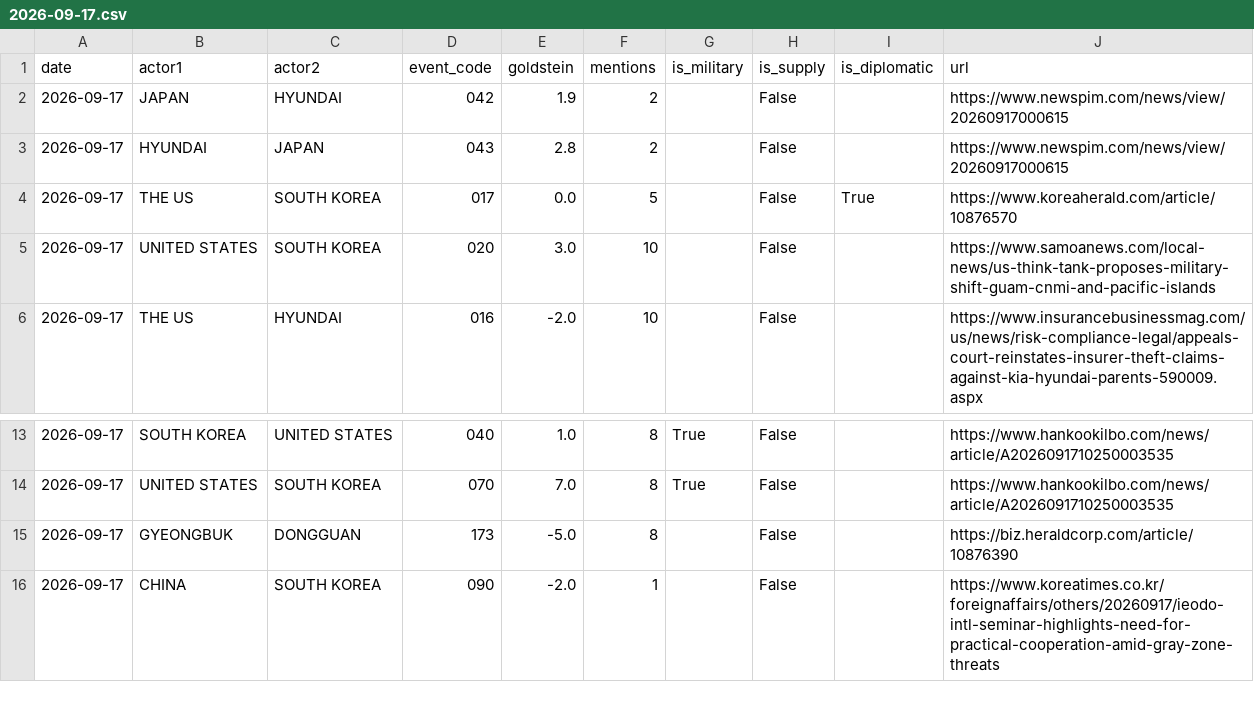
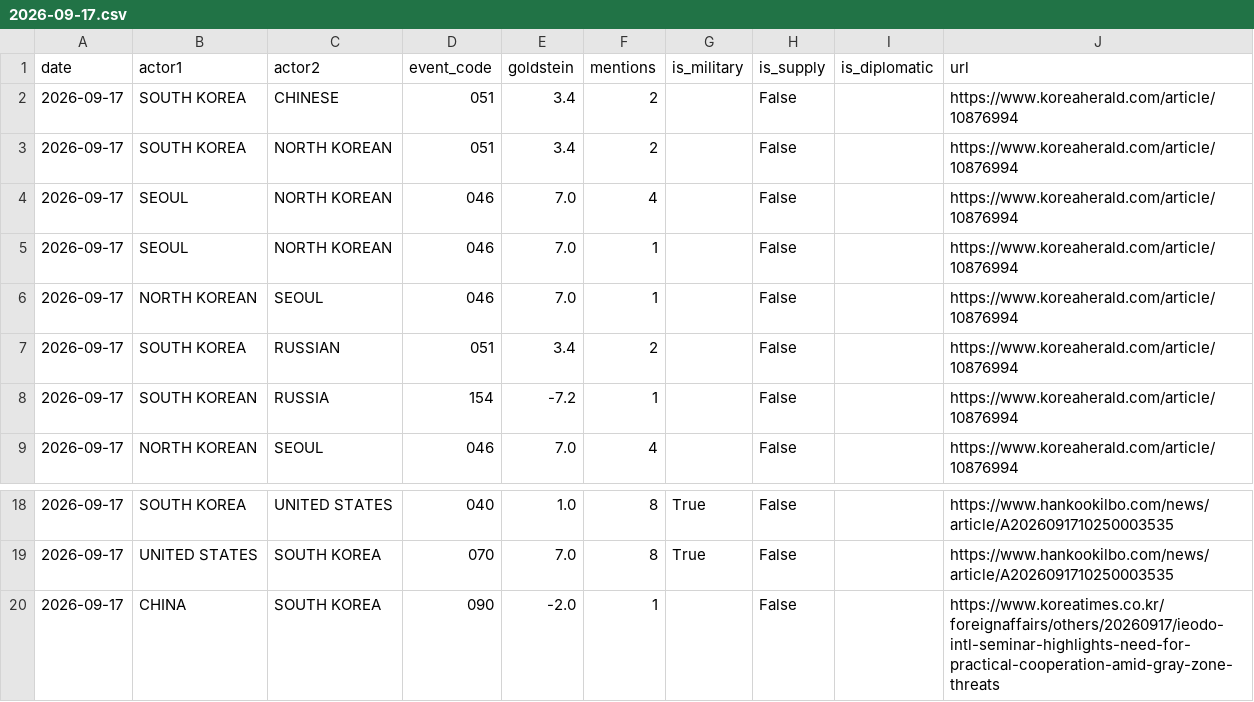
Before and after one commit to gaiscenter/gais-kbti, a CSV file: raw_data/2026-09-17.csv, drawn as a sheet; only a part is shown, gaps mark what is left out; the diff covers the shown part only.

```diff
--- a/raw_data/2026-09-17.csv
+++ b/raw_data/2026-09-17.csv
@@ -1,6 +1,9 @@
 date,actor1,actor2,event_code,goldstein,mentions,is_military,is_supply,is_diplomatic,url
-2026-09-17,JAPAN,HYUNDAI,042,1.9,2,,False,,https://www.newspim.com/news/view/20260917000615
-2026-09-17,HYUNDAI,JAPAN,043,2.8,2,,False,,https://www.newspim.com/news/view/20260917000615
-2026-09-17,THE US,SOUTH KOREA,017,0.0,5,,False,True,https://www.koreaherald.com/article/10876570
-2026-09-17,UNITED STATES,SOUTH KOREA,020,3.0,10,,False,,https://www.samoanews.com/local-news/us-think-tank-proposes-military-shift-guam-cnmi-and-pacific-islands
-2026-09-17,THE US,HYUNDAI,016,-2.0,10,,False,,https://www.insurancebusinessmag.com/us/news/risk-compliance-legal/appeals-court-reinstates-insurer-theft-claims-against-kia-hyundai-parents-590009.aspx
+2026-09-17,SOUTH KOREA,CHINESE,051,3.4,2,,False,,https://www.koreaherald.com/article/10876994
+2026-09-17,SOUTH KOREA,NORTH KOREAN,051,3.4,2,,False,,https://www.koreaherald.com/article/10876994
+2026-09-17,SEOUL,NORTH KOREAN,046,7.0,4,,False,,https://www.koreaherald.com/article/10876994
+2026-09-17,SEOUL,NORTH KOREAN,046,7.0,1,,False,,https://www.koreaherald.com/article/10876994
+2026-09-17,NORTH KOREAN,SEOUL,046,7.0,1,,False,,https://www.koreaherald.com/article/10876994
+2026-09-17,SOUTH KOREA,RUSSIAN,051,3.4,2,,False,,https://www.koreaherald.com/article/10876994
+2026-09-17,SOUTH KOREAN,RUSSIA,154,-7.2,1,,False,,https://www.koreaherald.com/article/10876994
+2026-09-17,NORTH KOREAN,SEOUL,046,7.0,4,,False,,https://www.koreaherald.com/article/10876994
@@ -14,3 +19,2 @@
 2026-09-17,UNITED STATES,SOUTH KOREA,070,7.0,8,True,False,,https://www.hankookilbo.com/news/article/A2026091710250003535
-2026-09-17,GYEONGBUK,DONGGUAN,173,-5.0,8,,False,,https://biz.heraldcorp.com/article/10876390
 2026-09-17,CHINA,SOUTH KOREA,090,-2.0,1,,False,,https://www.koreatimes.co.kr/foreignaffairs/others/20260917/ieodo-intl-seminar-highlights-need-for-practical-cooperation-amid-gray-zone-threats
```
Also changed, not shown: 9 added rows and 10 edited cells elsewhere in this file, 3 other files.
